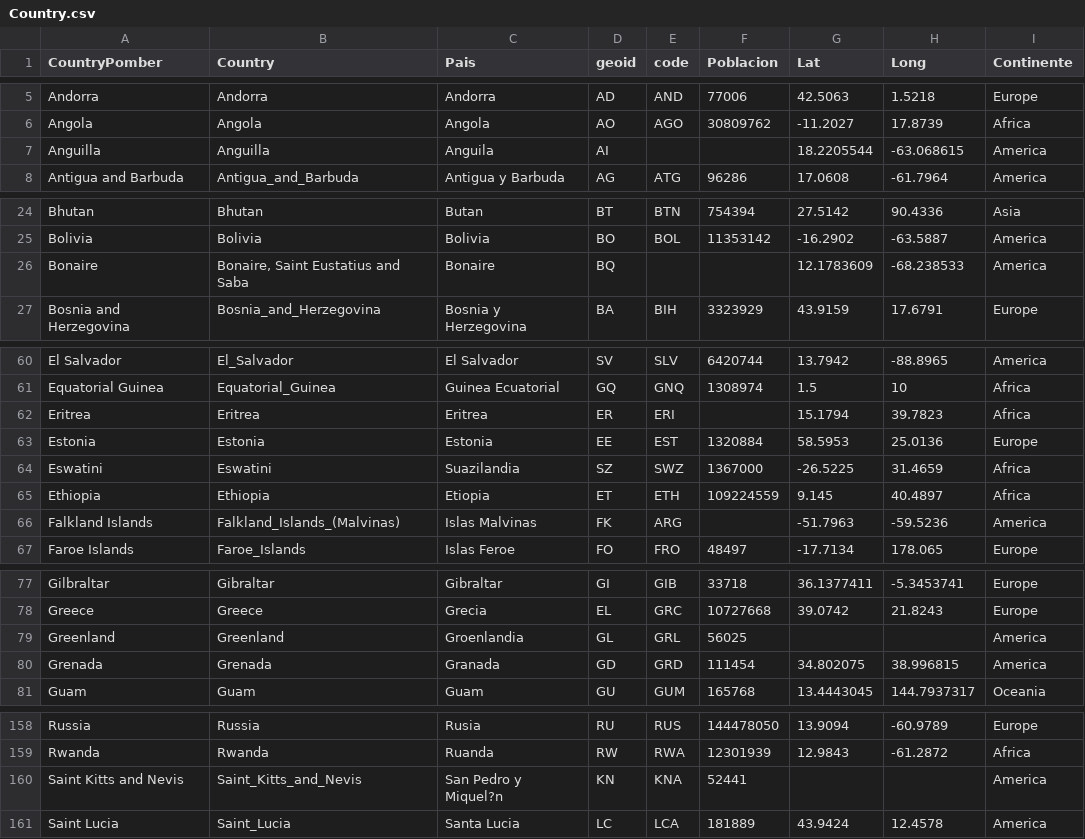
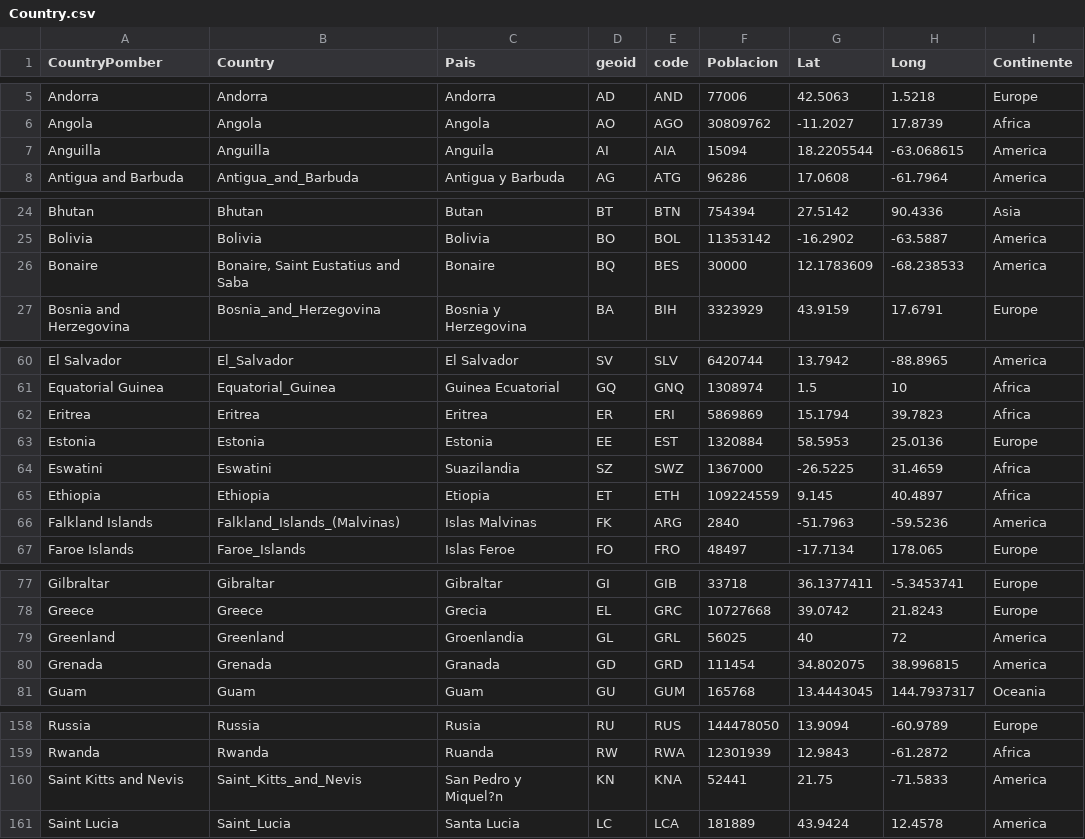
Before and after one commit to vasquito/BigData, a CSV file: COVID-19/Country.csv, drawn as a sheet; only a part is shown, gaps mark what is left out; the diff covers the shown part only.

Commit message:
correcciones

```diff
--- a/COVID-19/Country.csv
+++ b/COVID-19/Country.csv
@@ -6,3 +6,3 @@ Andorra,Andorra,Andorra,AD,AND,77006,42.5063,1.5218,Europe
 Angola,Angola,Angola,AO,AGO,30809762,-11.2027,17.8739,Africa
-Anguilla,Anguilla,Anguila,AI,,,18.2205544,-63.068615,America
+Anguilla,Anguilla,Anguila,AI,AIA,15094,18.2205544,-63.068615,America
 Antigua and Barbuda,Antigua_and_Barbuda,Antigua y Barbuda,AG,ATG,96286,17.0608,-61.7964,America
@@ -25,3 +25,3 @@ Bhutan,Bhutan,Butan,BT,BTN,754394,27.5142,90.4336,Asia
 Bolivia,Bolivia,Bolivia,BO,BOL,11353142,-16.2902,-63.5887,America
-Bonaire,"Bonaire, Saint Eustatius and Saba",Bonaire,BQ,,,12.1783609,-68.238533,America
+Bonaire,"Bonaire, Saint Eustatius and Saba",Bonaire,BQ,BES,30000,12.1783609,-68.238533,America
 Bosnia and Herzegovina,Bosnia_and_Herzegovina,Bosnia y Herzegovina,BA,BIH,3323929,43.9159,17.6791,Europe
@@ -61,3 +61,3 @@ El Salvador,El_Salvador,El Salvador,SV,SLV,6420744,13.7942,-88.8965,America
 Equatorial Guinea,Equatorial_Guinea,Guinea Ecuatorial,GQ,GNQ,1308974,1.5,10,Africa
-Eritrea,Eritrea,Eritrea,ER,ERI,,15.1794,39.7823,Africa
+Eritrea,Eritrea,Eritrea,ER,ERI,5869869,15.1794,39.7823,Africa
 Estonia,Estonia,Estonia,EE,EST,1320884,58.5953,25.0136,Europe
@@ -65,3 +65,3 @@ Eswatini,Eswatini,Suazilandia,SZ,SWZ,1367000,-26.5225,31.4659,Africa
 Ethiopia,Ethiopia,Etiopia,ET,ETH,109224559,9.145,40.4897,Africa
-Falkland Islands,Falkland_Islands_(Malvinas),Islas Malvinas,FK,ARG,,-51.7963,-59.5236,America
+Falkland Islands,Falkland_Islands_(Malvinas),Islas Malvinas,FK,ARG,2840,-51.7963,-59.5236,America
 Faroe Islands,Faroe_Islands,Islas Feroe,FO,FRO,48497,-17.7134,178.065,Europe
@@ -78,3 +78,3 @@ Gilbraltar,Gibraltar,Gibraltar,GI,GIB,33718,36.1377411,-5.3453741,Europe
 Greece,Greece,Grecia,EL,GRC,10727668,39.0742,21.8243,Europe
-Greenland,Greenland,Groenlandia,GL,GRL,56025,,,America
+Greenland,Greenland,Groenlandia,GL,GRL,56025,40,72,America
 Grenada,Grenada,Granada,GD,GRD,111454,34.802075,38.996815,America
@@ -159,3 +159,3 @@ Russia,Russia,Rusia,RU,RUS,144478050,13.9094,-60.9789,Europe
 Rwanda,Rwanda,Ruanda,RW,RWA,12301939,12.9843,-61.2872,Africa
-Saint Kitts and Nevis,Saint_Kitts_and_Nevis,San Pedro y Miquel?n,KN,KNA,52441,,,America
+Saint Kitts and Nevis,Saint_Kitts_and_Nevis,San Pedro y Miquel?n,KN,KNA,52441,21.75,-71.5833,America
 Saint Lucia,Saint_Lucia,Santa Lucia,LC,LCA,181889,43.9424,12.4578,America
```
Also changed, not shown: 2 edited cells elsewhere in this file.
